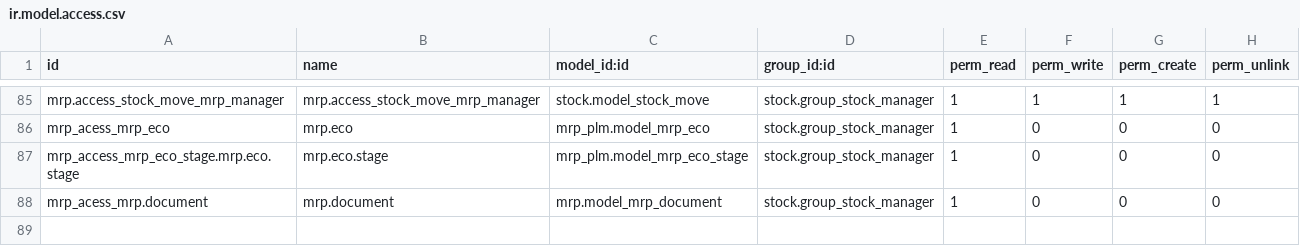
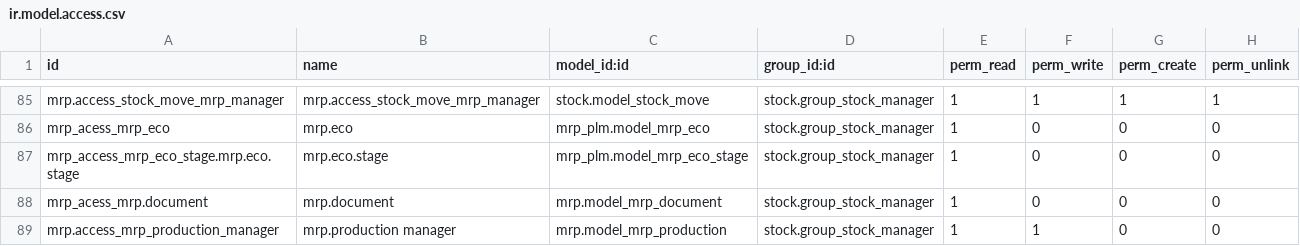
Before and after one commit to Jarsa/form-sh, a CSV file: form_instance/security/ir.model.access.csv, drawn as a sheet; only a part is shown, gaps mark what is left out; the diff names each change by its address in the sheet, - before the commit and + after, or states it on an @@ line.

Commit message:
[ADD] security: add permision to can no create a partial order

```diff
--- a/form_instance/security/ir.model.access.csv
+++ b/form_instance/security/ir.model.access.csv
+row 89: mrp.access_mrp_production_manager | mrp.production manager | mrp.model_mrp_production | stock.group_stock_manager | 1 | 1 | 0 | 0
```
